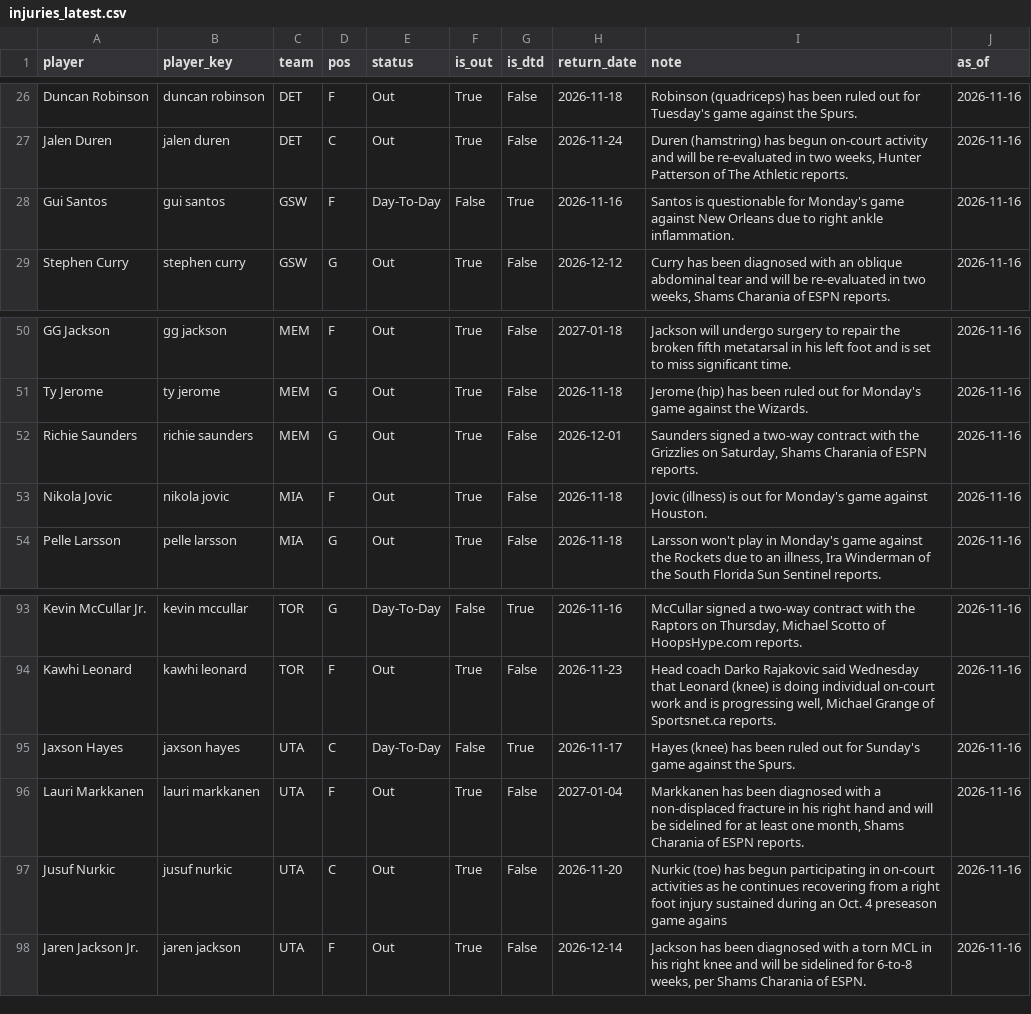
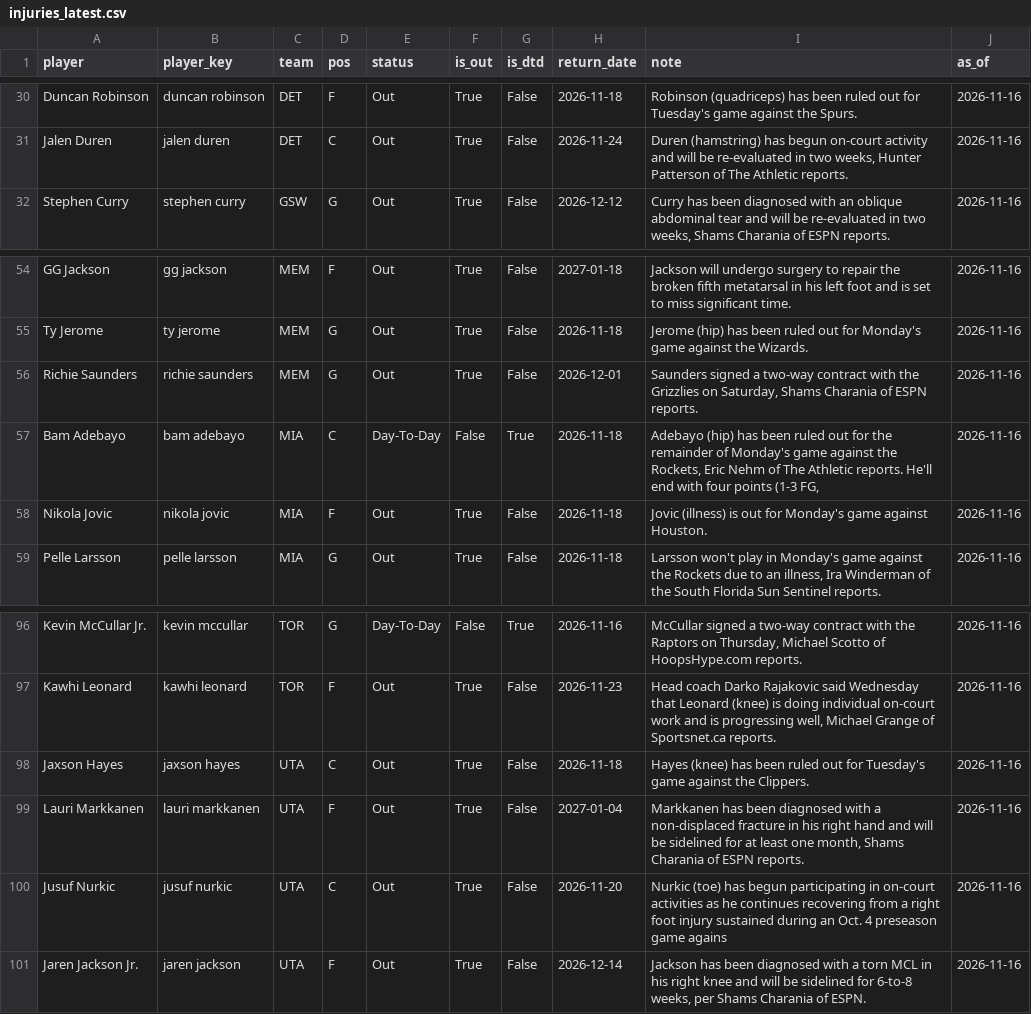
Before and after one commit to KyShiesty919/NBA-Props, a CSV file: data/injuries_latest.csv, drawn as a sheet; only a part is shown, gaps mark what is left out; the diff covers the shown part only.

```diff
--- a/data/injuries_latest.csv
+++ b/data/injuries_latest.csv
@@ -27,3 +31,2 @@ Duncan Robinson,duncan robinson,DET,F,Out,True,False,2026-11-18,Robinson (quadri
 Jalen Duren,jalen duren,DET,C,Out,True,False,2026-11-24,"Duren (hamstring) has begun on-court activity and will be re-evaluated in two weeks, Hunter Patterson of The Athletic reports.",2026-11-16
-Gui Santos,gui santos,GSW,F,Day-To-Day,False,True,2026-11-16,Santos is questionable for Monday's game against New Orleans due to right ankle inflammation.,2026-11-16
 Stephen Curry,stephen curry,GSW,G,Out,True,False,2026-12-12,"Curry has been diagnosed with an oblique abdominal tear and will be re-evaluated in two weeks, Shams Charania of ESPN reports.",2026-11-16
@@ -52,2 +56,3 @@ Ty Jerome,ty jerome,MEM,G,Out,True,False,2026-11-18,Jerome (hip) has been ruled
 Richie Saunders,richie saunders,MEM,G,Out,True,False,2026-12-01,"Saunders signed a two-way contract with the Grizzlies on Saturday, Shams Charania of ESPN reports.",2026-11-16
+Bam Adebayo,bam adebayo,MIA,C,Day-To-Day,False,True,2026-11-18,"Adebayo (hip) has been ruled out for the remainder of Monday's game against the Rockets, Eric Nehm of The Athletic reports. He'll end with four points (1-3 FG, ",2026-11-16
 Nikola Jovic,nikola jovic,MIA,F,Out,True,False,2026-11-18,Jovic (illness) is out for Monday's game against Houston.,2026-11-16
@@ -94,3 +97,3 @@ Kevin McCullar Jr.,kevin mccullar,TOR,G,Day-To-Day,False,True,2026-11-16,"McCull
 Kawhi Leonard,kawhi leonard,TOR,F,Out,True,False,2026-11-23,"Head coach Darko Rajakovic said Wednesday that Leonard (knee) is doing individual on-court work and is progressing well, Michael Grange of Sportsnet.ca reports.",2026-11-16
-Jaxson Hayes,jaxson hayes,UTA,C,Day-To-Day,False,True,2026-11-17,Hayes (knee) has been ruled out for Sunday's game against the Spurs.,2026-11-16
+Jaxson Hayes,jaxson hayes,UTA,C,Out,True,False,2026-11-18,Hayes (knee) has been ruled out for Tuesday's game against the Clippers.,2026-11-16
 Lauri Markkanen,lauri markkanen,UTA,F,Out,True,False,2027-01-04,"Markkanen has been diagnosed with a non-displaced fracture in his right hand and will be sidelined for at least one month, Shams Charania of ESPN reports.",2026-11-16
```
Also changed, not shown: 6 added rows, 3 removed rows and 5 edited cells elsewhere in this file, data/picks_ledger.csv, 2 other files.
